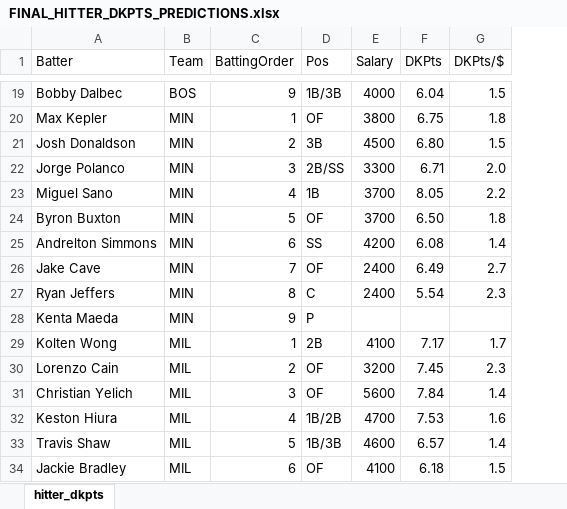
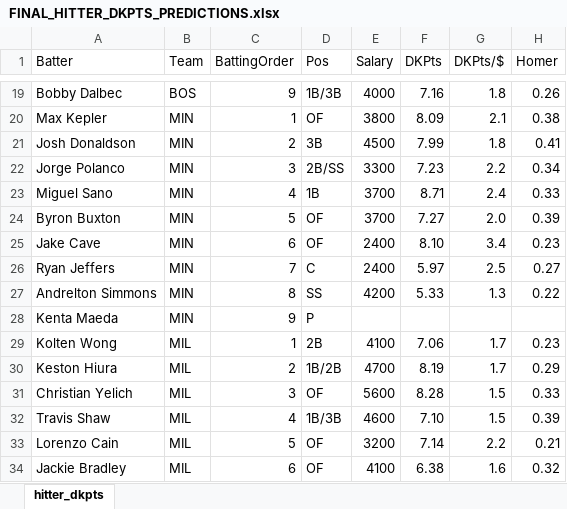
Before and after one commit to david-devito/predict_mlb_2021, an Excel workbook: FINAL_HITTER_DKPTS_PREDICTIONS.xlsx, sheet hitter_dkpts, drawn as a sheet; only a part is shown, gaps mark what is left out; values as stored, in another font and other column widths than the file's, no borders; conditional formats not drawn; removed rows and columns are numbered as before the commit, all else as after; the diff covers the shown part only; the diff names each change by its address in the sheet, - before the commit and + after, or states it on an @@ line.

Commit message:
Added homer model to test data script

```diff
--- a/FINAL_HITTER_DKPTS_PREDICTIONS.xlsx (sheet hitter_dkpts)
+++ b/FINAL_HITTER_DKPTS_PREDICTIONS.xlsx (sheet hitter_dkpts)
+column H (Homer), rows 19-26: 0.26 | 0.38 | 0.41 | 0.34 | 0.33 | 0.39 | 0.23 | 0.27; row 29: 0.23; rows 31-32: 0.33 | 0.39; row 34: 0.32
-F19 (DKPts): 6.04
+F19 (DKPts): 7.16
-G19 (DKPts/$): 1.5
+G19 (DKPts/$): 1.8
-F20 (DKPts): 6.75
+F20 (DKPts): 8.09
-G20 (DKPts/$): 1.8
+G20 (DKPts/$): 2.1
-F21 (DKPts): 6.80
+F21 (DKPts): 7.99
-G21 (DKPts/$): 1.5
+G21 (DKPts/$): 1.8
-F22 (DKPts): 6.71
+F22 (DKPts): 7.23
-G22 (DKPts/$): 2.0
+G22 (DKPts/$): 2.2
-F23 (DKPts): 8.05
+F23 (DKPts): 8.71
-G23 (DKPts/$): 2.2
+G23 (DKPts/$): 2.4
-F24 (DKPts): 6.50
+F24 (DKPts): 7.27
-G24 (DKPts/$): 1.8
+G24 (DKPts/$): 2.0
-row 25: Andrelton Simmons | MIN | 6 | SS | 4200 | 6.08 | 1.4
-C25 (BattingOrder): 7
+C25 (BattingOrder): 6
-F25 (DKPts): 6.49
+F25 (DKPts): 8.10
-G25 (DKPts/$): 2.7
+G25 (DKPts/$): 3.4
-C26 (BattingOrder): 8
+C26 (BattingOrder): 7
-F26 (DKPts): 5.54
+F26 (DKPts): 5.97
-G26 (DKPts/$): 2.3
+G26 (DKPts/$): 2.5
+row 27: Andrelton Simmons | MIN | 8 | SS | 4200 | 5.33 | 1.3 | 0.22
-F29 (DKPts): 7.17
+F29 (DKPts): 7.06
-row 30: Lorenzo Cain | MIL | 2 | OF | 3200 | 7.45 | 2.3
+row 30: Keston Hiura | MIL | 2 | 1B/2B | 4700 | 8.19 | 1.7 | 0.29
-F31 (DKPts): 7.84
+F31 (DKPts): 8.28
-G31 (DKPts/$): 1.4
+G31 (DKPts/$): 1.5
-row 32: Keston Hiura | MIL | 4 | 1B/2B | 4700 | 7.53 | 1.6
-C32 (BattingOrder): 5
+C32 (BattingOrder): 4
-F32 (DKPts): 6.57
+F32 (DKPts): 7.10
-G32 (DKPts/$): 1.4
+G32 (DKPts/$): 1.5
+row 33: Lorenzo Cain | MIL | 5 | OF | 3200 | 7.14 | 2.2 | 0.21
-F34 (DKPts): 6.18
+F34 (DKPts): 6.38
-G34 (DKPts/$): 1.5
+G34 (DKPts/$): 1.6
```
Also changed, not shown: 15 added rows, 15 removed rows and 223 edited cells elsewhere in this sheet, input/2021_hitter_BR_link_database.xlsx, input/input_temperature_and_vegas.xlsx, 12 other files.
